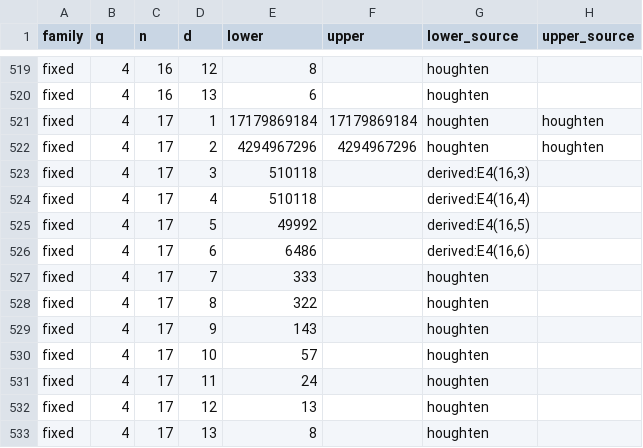
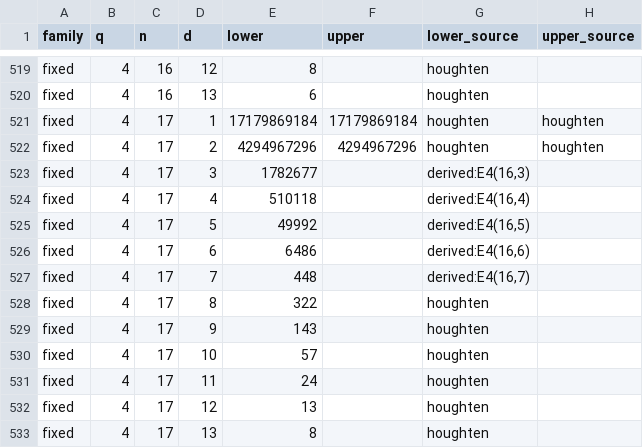
Before and after one commit to Abraham-y/abraham-y.github.io, a CSV file: edit-codes/bounds.csv, drawn as a sheet; only a part is shown, gaps mark what is left out; the diff covers the shown part only.

```diff
--- a/edit-codes/bounds.csv
+++ b/edit-codes/bounds.csv
@@ -522,3 +522,3 @@ fixed,4,17,1,17179869184,17179869184,houghten,houghten
 fixed,4,17,2,4294967296,4294967296,houghten,houghten
-fixed,4,17,3,510118,,"derived:E4(16,3)",
+fixed,4,17,3,1782677,,"derived:E4(16,3)",
 fixed,4,17,4,510118,,"derived:E4(16,4)",
@@ -526,3 +526,3 @@ fixed,4,17,5,49992,,"derived:E4(16,5)",
 fixed,4,17,6,6486,,"derived:E4(16,6)",
-fixed,4,17,7,333,,houghten,
+fixed,4,17,7,448,,"derived:E4(16,7)",
 fixed,4,17,8,322,,houghten,
```
Also changed, not shown: 11 edited cells elsewhere in this file, edit-codes/records.csv, 3 other files.
